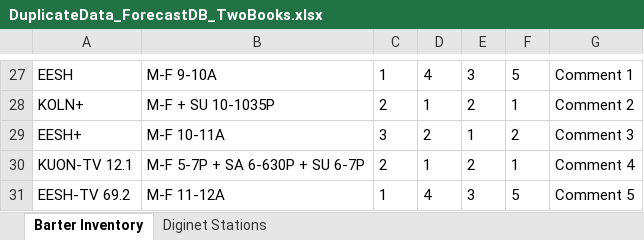
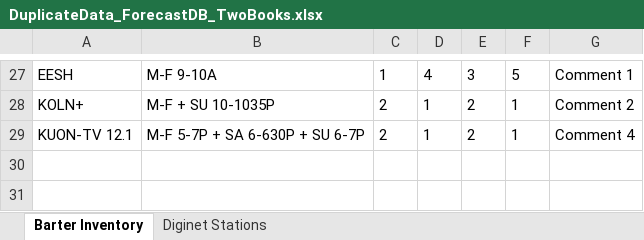
Before and after one commit to tonehanamant/Broadcast, an Excel workbook: Source/Tam/MaestroTests/SupportTests/Services.Broadcast.IntegrationTests/Files/ProprietaryDataFiles/DuplicateData_ForecastDB_TwoBooks.xlsx, sheet Barter Inventory, drawn as a sheet; only a part is shown, gaps mark what is left out; values as stored, in another font and other column widths than the file's, no borders; conditional formats not drawn; the diff names each change by its address in the sheet, - before the commit and + after, or states it on an @@ line.

```diff
--- a/Source/Tam/MaestroTests/SupportTests/Services.Broadcast.IntegrationTests/Files/ProprietaryDataFiles/DuplicateData_ForecastDB_TwoBooks.xlsx (sheet Barter Inventory)
+++ b/Source/Tam/MaestroTests/SupportTests/Services.Broadcast.IntegrationTests/Files/ProprietaryDataFiles/DuplicateData_ForecastDB_TwoBooks.xlsx (sheet Barter Inventory)
-row 29: EESH+ | M-F 10-11A | 3 | 2 | 1 | 2 | Comment 3
-row 31: EESH-TV 69.2 | M-F 11-12A | 1 | 4 | 3 | 5 | Comment 5
```
Also changed, not shown: sheet Diginet Stations, Source/Tam/MaestroTests/SupportTests/Services.Broadcast.IntegrationTests/Files/ProprietaryDataFiles/Barter_ValidFormat.xlsx, Source/Tam/MaestroTests/SupportTests/Services.Broadcast.IntegrationTests/Files/ProprietaryDataFiles/Barter_ValidFormat_SingleBook_HH.xlsx, 36 other files.
